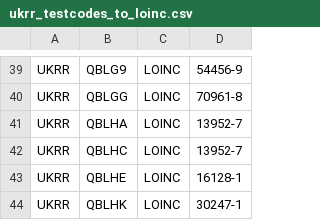
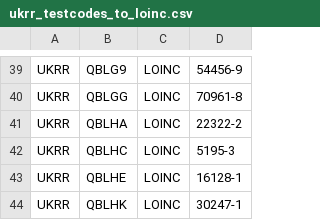
Before and after one commit to renalreg/registry-codes, a CSV file: tables/code_map/ukrr_testcodes_to_loinc.csv, drawn as a sheet; only a part is shown, gaps mark what is left out.

Commit message:
Update ukrr_testcodes_to_loinc.csv

```diff
--- a/tables/code_map/ukrr_testcodes_to_loinc.csv
+++ b/tables/code_map/ukrr_testcodes_to_loinc.csv
@@ -40,4 +40,4 @@ UKRR,QBLG9,LOINC,54456-9
 UKRR,QBLGG,LOINC,70961-8
-UKRR,QBLHA,LOINC,13952-7
-UKRR,QBLHC,LOINC,13952-7
+UKRR,QBLHA,LOINC,22322-2
+UKRR,QBLHC,LOINC,5195-3
 UKRR,QBLHE,LOINC,16128-1
```
